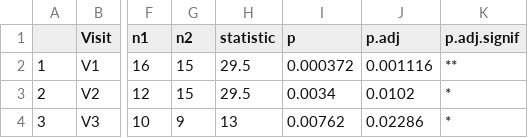
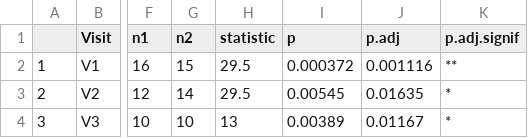
Before and after one commit to VictorHJD/exercise-cf-intervention, a CSV file: tables/Q1_Sample_Visit_Chao1.csv, drawn as a sheet; only a part is shown, gaps mark what is left out; the diff names each change by its address in the sheet, - before the commit and + after, or states it on an @@ line.

```diff
--- a/tables/Q1_Sample_Visit_Chao1.csv
+++ b/tables/Q1_Sample_Visit_Chao1.csv
-G3 (n2): 15
+G3 (n2): 14
-I3 (p): 0.0034
+I3 (p): 0.00545
-J3 (p.adj): 0.0102
+J3 (p.adj): 0.01635
-G4 (n2): 9
+G4 (n2): 10
-I4 (p): 0.00762
+I4 (p): 0.00389
-J4 (p.adj): 0.02286
+J4 (p.adj): 0.01167
```
Also changed, not shown: tables/Q1_Sample_Visit_Shannon.csv, 4 other files.
